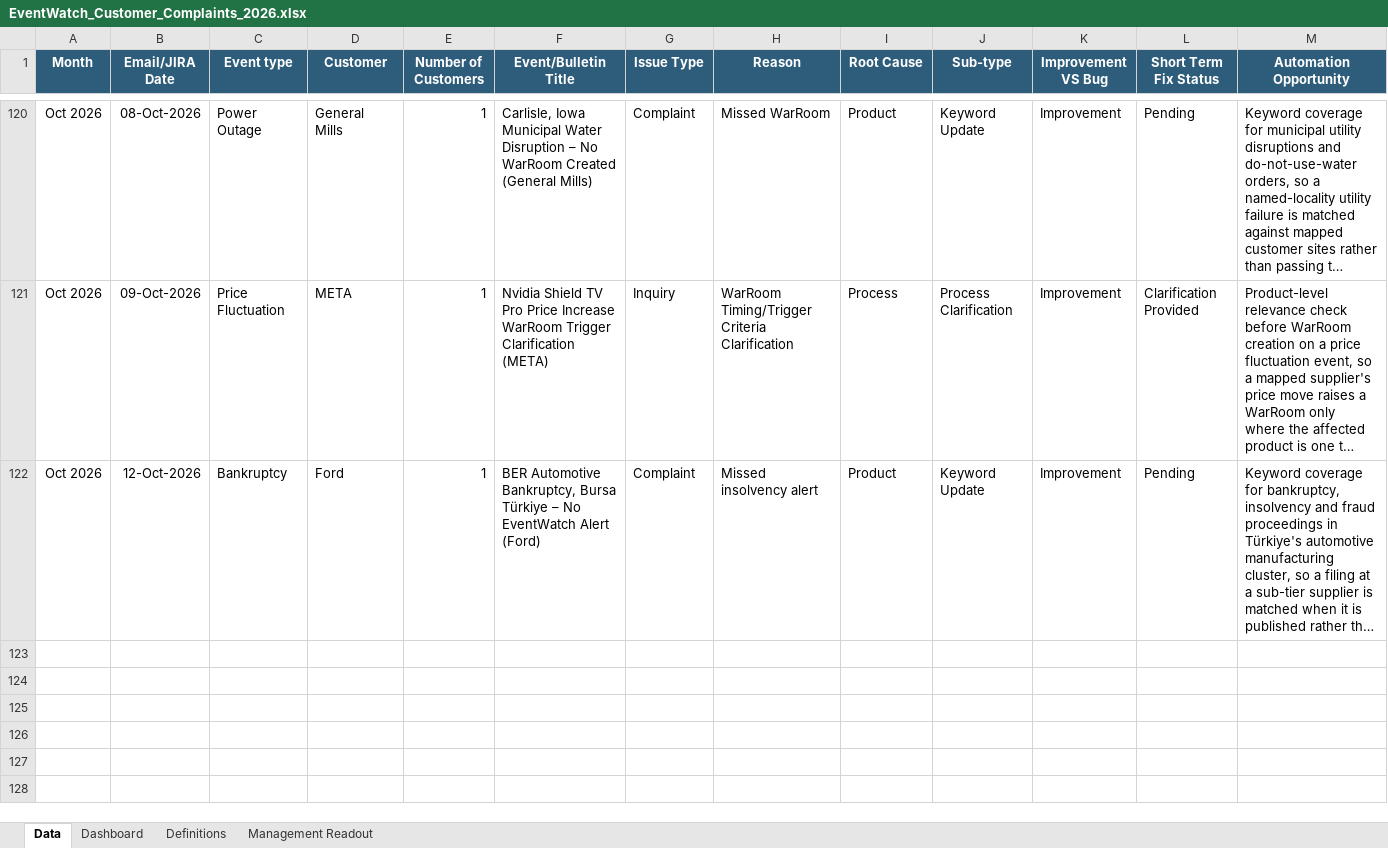
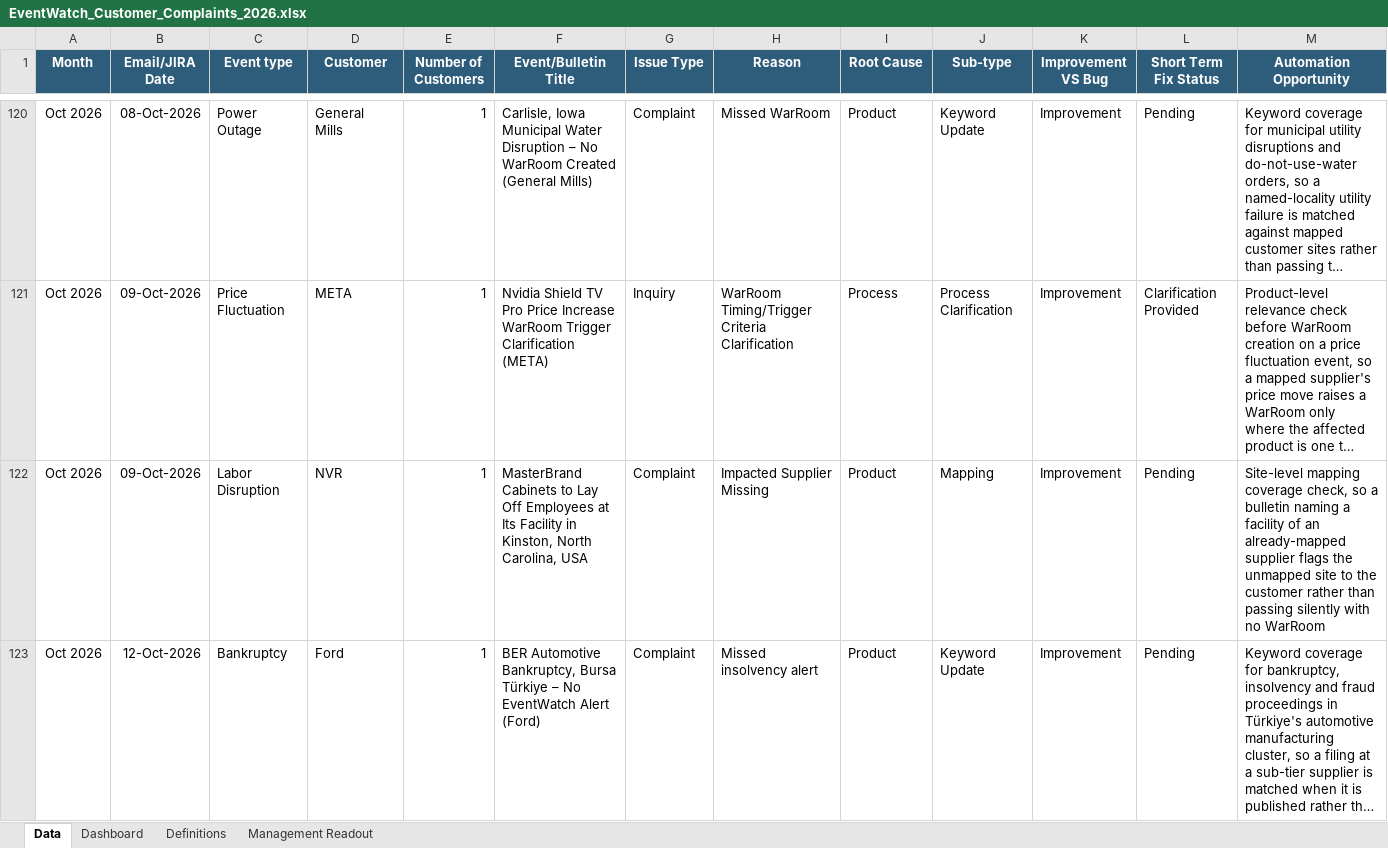
Before and after one commit to sangrambarger/EventWatch_Customer_Complaints, an Excel workbook: EventWatch_Customer_Complaints_2026.xlsx, sheet Data, drawn as a sheet; only a part is shown, gaps mark what is left out; long unchanged cells end in …; values as stored, in another font and other column widths than the file's, no borders; conditional formats and table styles not drawn; rows hold the shown columns only; the diff names each change by its address in the sheet, - before the commit and + after, or states it on an @@ line.

```diff
--- a/EventWatch_Customer_Complaints_2026.xlsx (sheet Data)
+++ b/EventWatch_Customer_Complaints_2026.xlsx (sheet Data)
+row 122: Oct 2026 | 09-Oct-2026 | Labor Disruption | NVR | 1 | MasterBrand Cabinets to Lay Off Employees at Its Facility in Kinston, North Carolina, USA | Complaint | Impacted Supplier Missing | Product | Mapping | Improvement | Pending | Site-level mapping coverage check, so a bulletin naming a facility of an already-mapped supplier flags the unmapped site to the customer rather than passing silently with no WarRoom
```
Also changed, not shown: sheet Dashboard, charts or pictures, 2 other files.
